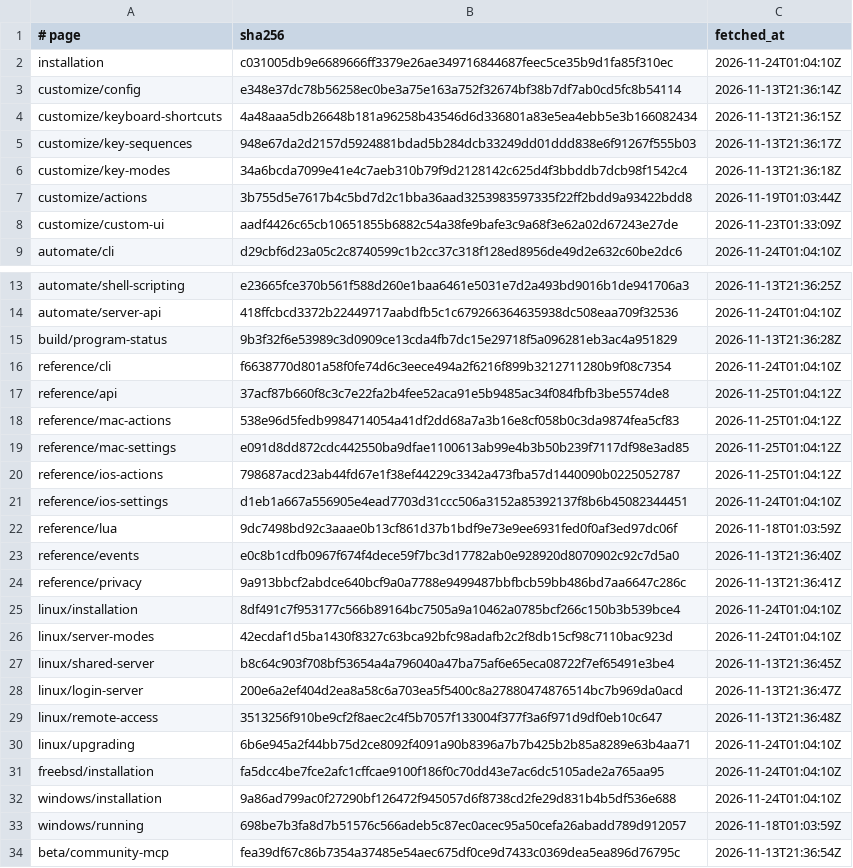
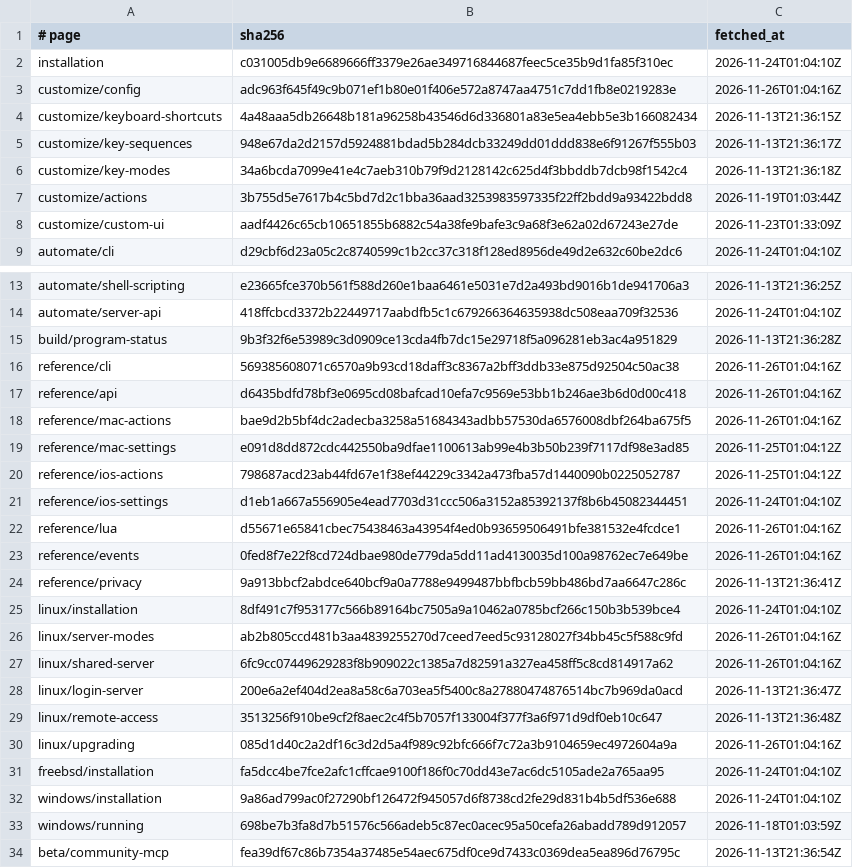
Before and after one commit to lingengyuan/rex-docs-zh, a TSV file: originals/manifest.tsv, drawn as a sheet; only a part is shown, gaps mark what is left out.

```diff
--- a/originals/manifest.tsv
+++ b/originals/manifest.tsv
@@ -2,3 +2,3 @@
 installation	c031005db9e6689666ff3379e26ae349716844687feec5ce35b9d1fa85f310ec	2026-11-24T01:04:10Z
-customize/config	e348e37dc78b56258ec0be3a75e163a752f32674bf38b7df7ab0cd5fc8b54114	2026-11-13T21:36:14Z
+customize/config	adc963f645f49c9b071ef1b80e01f406e572a8747aa4751c7dd1fb8e0219283e	2026-11-26T01:04:16Z
 customize/keyboard-shortcuts	4a48aaa5db26648b181a96258b43546d6d336801a83e5ea4ebb5e3b166082434	2026-11-13T21:36:15Z
@@ -15,5 +15,5 @@ automate/server-api	418ffcbcd3372b22449717aabdfb5c1c679266364635938dc508eaa709f3
 build/program-status	9b3f32f6e53989c3d0909ce13cda4fb7dc15e29718f5a096281eb3ac4a951829	2026-11-13T21:36:28Z
-reference/cli	f6638770d801a58f0fe74d6c3eece494a2f6216f899b3212711280b9f08c7354	2026-11-24T01:04:10Z
-reference/api	37acf87b660f8c3c7e22fa2b4fee52aca91e5b9485ac34f084fbfb3be5574de8	2026-11-25T01:04:12Z
-reference/mac-actions	538e96d5fedb9984714054a41df2dd68a7a3b16e8cf058b0c3da9874fea5cf83	2026-11-25T01:04:12Z
+reference/cli	569385608071c6570a9b93cd18daff3c8367a2bff3ddb33e875d92504c50ac38	2026-11-26T01:04:16Z
+reference/api	d6435bdfd78bf3e0695cd08bafcad10efa7c9569e53bb1b246ae3b6d0d00c418	2026-11-26T01:04:16Z
+reference/mac-actions	bae9d2b5bf4dc2adecba3258a51684343adbb57530da6576008dbf264ba675f5	2026-11-26T01:04:16Z
 reference/mac-settings	e091d8dd872cdc442550ba9dfae1100613ab99e4b3b50b239f7117df98e3ad85	2026-11-25T01:04:12Z
@@ -21,11 +21,11 @@ reference/ios-actions	798687acd23ab44fd67e1f38ef44229c3342a473fba57d1440090b0225
 reference/ios-settings	d1eb1a667a556905e4ead7703d31ccc506a3152a85392137f8b6b45082344451	2026-11-24T01:04:10Z
-reference/lua	9dc7498bd92c3aaae0b13cf861d37b1bdf9e73e9ee6931fed0f0af3ed97dc06f	2026-11-18T01:03:59Z
-reference/events	e0c8b1cdfb0967f674f4dece59f7bc3d17782ab0e928920d8070902c92c7d5a0	2026-11-13T21:36:40Z
+reference/lua	d55671e65841cbec75438463a43954f4ed0b93659506491bfe381532e4fcdce1	2026-11-26T01:04:16Z
+reference/events	0fed8f7e22f8cd724dbae980de779da5dd11ad4130035d100a98762ec7e649be	2026-11-26T01:04:16Z
 reference/privacy	9a913bbcf2abdce640bcf9a0a7788e9499487bbfbcb59bb486bd7aa6647c286c	2026-11-13T21:36:41Z
 linux/installation	8df491c7f953177c566b89164bc7505a9a10462a0785bcf266c150b3b539bce4	2026-11-24T01:04:10Z
-linux/server-modes	42ecdaf1d5ba1430f8327c63bca92bfc98adafb2c2f8db15cf98c7110bac923d	2026-11-24T01:04:10Z
-linux/shared-server	b8c64c903f708bf53654a4a796040a47ba75af6e65eca08722f7ef65491e3be4	2026-11-13T21:36:45Z
+linux/server-modes	ab2b805ccd481b3aa4839255270d7ceed7eed5c93128027f34bb45c5f588c9fd	2026-11-26T01:04:16Z
+linux/shared-server	6fc9cc07449629283f8b909022c1385a7d82591a327ea458ff5c8cd814917a62	2026-11-26T01:04:16Z
 linux/login-server	200e6a2ef404d2ea8a58c6a703ea5f5400c8a27880474876514bc7b969da0acd	2026-11-13T21:36:47Z
 linux/remote-access	3513256f910be9cf2f8aec2c4f5b7057f133004f377f3a6f971d9df0eb10c647	2026-11-13T21:36:48Z
-linux/upgrading	6b6e945a2f44bb75d2ce8092f4091a90b8396a7b7b425b2b85a8289e63b4aa71	2026-11-24T01:04:10Z
+linux/upgrading	085d1d40c2a2df16c3d2d5a4f989c92bfc666f7c72a3b9104659ec4972604a9a	2026-11-26T01:04:16Z
 freebsd/installation	fa5dcc4be7fce2afc1cffcae9100f186f0c70dd43e7ac6dc5105ade2a765aa95	2026-11-24T01:04:10Z
```
Also changed, not shown: 9 other files.
